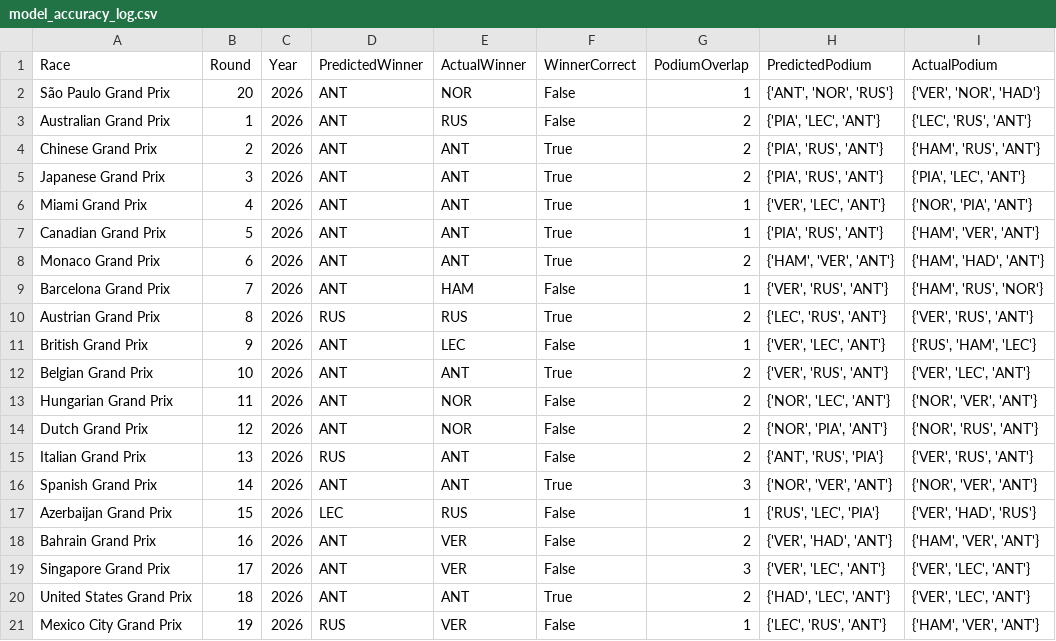
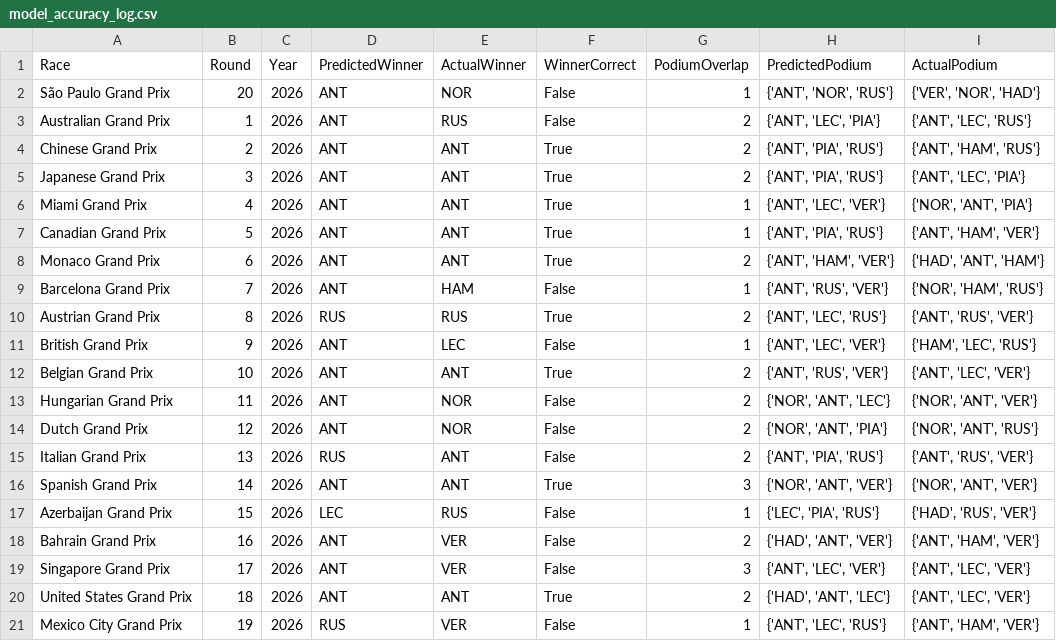
Before and after one commit to Raina-Mangat/Pitwall2026, a CSV file: model_accuracy_log.csv, drawn as a sheet.

```diff
--- a/model_accuracy_log.csv
+++ b/model_accuracy_log.csv
@@ -2,20 +2,20 @@ Race,Round,Year,PredictedWinner,ActualWinner,WinnerCorrect,PodiumOverlap,Predict
 São Paulo Grand Prix,20,2026,ANT,NOR,False,1,"{'ANT', 'NOR', 'RUS'}","{'VER', 'NOR', 'HAD'}"
-Australian Grand Prix,1,2026,ANT,RUS,False,2,"{'PIA', 'LEC', 'ANT'}","{'LEC', 'RUS', 'ANT'}"
-Chinese Grand Prix,2,2026,ANT,ANT,True,2,"{'PIA', 'RUS', 'ANT'}","{'HAM', 'RUS', 'ANT'}"
-Japanese Grand Prix,3,2026,ANT,ANT,True,2,"{'PIA', 'RUS', 'ANT'}","{'PIA', 'LEC', 'ANT'}"
-Miami Grand Prix,4,2026,ANT,ANT,True,1,"{'VER', 'LEC', 'ANT'}","{'NOR', 'PIA', 'ANT'}"
-Canadian Grand Prix,5,2026,ANT,ANT,True,1,"{'PIA', 'RUS', 'ANT'}","{'HAM', 'VER', 'ANT'}"
-Monaco Grand Prix,6,2026,ANT,ANT,True,2,"{'HAM', 'VER', 'ANT'}","{'HAM', 'HAD', 'ANT'}"
-Barcelona Grand Prix,7,2026,ANT,HAM,False,1,"{'VER', 'RUS', 'ANT'}","{'HAM', 'RUS', 'NOR'}"
-Austrian Grand Prix,8,2026,RUS,RUS,True,2,"{'LEC', 'RUS', 'ANT'}","{'VER', 'RUS', 'ANT'}"
-British Grand Prix,9,2026,ANT,LEC,False,1,"{'VER', 'LEC', 'ANT'}","{'RUS', 'HAM', 'LEC'}"
-Belgian Grand Prix,10,2026,ANT,ANT,True,2,"{'VER', 'RUS', 'ANT'}","{'VER', 'LEC', 'ANT'}"
-Hungarian Grand Prix,11,2026,ANT,NOR,False,2,"{'NOR', 'LEC', 'ANT'}","{'NOR', 'VER', 'ANT'}"
-Dutch Grand Prix,12,2026,ANT,NOR,False,2,"{'NOR', 'PIA', 'ANT'}","{'NOR', 'RUS', 'ANT'}"
-Italian Grand Prix,13,2026,RUS,ANT,False,2,"{'ANT', 'RUS', 'PIA'}","{'VER', 'RUS', 'ANT'}"
-Spanish Grand Prix,14,2026,ANT,ANT,True,3,"{'NOR', 'VER', 'ANT'}","{'NOR', 'VER', 'ANT'}"
-Azerbaijan Grand Prix,15,2026,LEC,RUS,False,1,"{'RUS', 'LEC', 'PIA'}","{'VER', 'HAD', 'RUS'}"
-Bahrain Grand Prix,16,2026,ANT,VER,False,2,"{'VER', 'HAD', 'ANT'}","{'HAM', 'VER', 'ANT'}"
-Singapore Grand Prix,17,2026,ANT,VER,False,3,"{'VER', 'LEC', 'ANT'}","{'VER', 'LEC', 'ANT'}"
-United States Grand Prix,18,2026,ANT,ANT,True,2,"{'HAD', 'LEC', 'ANT'}","{'VER', 'LEC', 'ANT'}"
-Mexico City Grand Prix,19,2026,RUS,VER,False,1,"{'LEC', 'RUS', 'ANT'}","{'HAM', 'VER', 'ANT'}"
+Australian Grand Prix,1,2026,ANT,RUS,False,2,"{'ANT', 'LEC', 'PIA'}","{'ANT', 'LEC', 'RUS'}"
+Chinese Grand Prix,2,2026,ANT,ANT,True,2,"{'ANT', 'PIA', 'RUS'}","{'ANT', 'HAM', 'RUS'}"
+Japanese Grand Prix,3,2026,ANT,ANT,True,2,"{'ANT', 'PIA', 'RUS'}","{'ANT', 'LEC', 'PIA'}"
+Miami Grand Prix,4,2026,ANT,ANT,True,1,"{'ANT', 'LEC', 'VER'}","{'NOR', 'ANT', 'PIA'}"
+Canadian Grand Prix,5,2026,ANT,ANT,True,1,"{'ANT', 'PIA', 'RUS'}","{'ANT', 'HAM', 'VER'}"
+Monaco Grand Prix,6,2026,ANT,ANT,True,2,"{'ANT', 'HAM', 'VER'}","{'HAD', 'ANT', 'HAM'}"
+Barcelona Grand Prix,7,2026,ANT,HAM,False,1,"{'ANT', 'RUS', 'VER'}","{'NOR', 'HAM', 'RUS'}"
+Austrian Grand Prix,8,2026,RUS,RUS,True,2,"{'ANT', 'LEC', 'RUS'}","{'ANT', 'RUS', 'VER'}"
+British Grand Prix,9,2026,ANT,LEC,False,1,"{'ANT', 'LEC', 'VER'}","{'HAM', 'LEC', 'RUS'}"
+Belgian Grand Prix,10,2026,ANT,ANT,True,2,"{'ANT', 'RUS', 'VER'}","{'ANT', 'LEC', 'VER'}"
+Hungarian Grand Prix,11,2026,ANT,NOR,False,2,"{'NOR', 'ANT', 'LEC'}","{'NOR', 'ANT', 'VER'}"
+Dutch Grand Prix,12,2026,ANT,NOR,False,2,"{'NOR', 'ANT', 'PIA'}","{'NOR', 'ANT', 'RUS'}"
+Italian Grand Prix,13,2026,RUS,ANT,False,2,"{'ANT', 'PIA', 'RUS'}","{'ANT', 'RUS', 'VER'}"
+Spanish Grand Prix,14,2026,ANT,ANT,True,3,"{'NOR', 'ANT', 'VER'}","{'NOR', 'ANT', 'VER'}"
+Azerbaijan Grand Prix,15,2026,LEC,RUS,False,1,"{'LEC', 'PIA', 'RUS'}","{'HAD', 'RUS', 'VER'}"
+Bahrain Grand Prix,16,2026,ANT,VER,False,2,"{'HAD', 'ANT', 'VER'}","{'ANT', 'HAM', 'VER'}"
+Singapore Grand Prix,17,2026,ANT,VER,False,3,"{'ANT', 'LEC', 'VER'}","{'ANT', 'LEC', 'VER'}"
+United States Grand Prix,18,2026,ANT,ANT,True,2,"{'HAD', 'ANT', 'LEC'}","{'ANT', 'LEC', 'VER'}"
+Mexico City Grand Prix,19,2026,RUS,VER,False,1,"{'ANT', 'LEC', 'RUS'}","{'ANT', 'HAM', 'VER'}"
```
Also changed, not shown: predictions/21_Las_Vegas_Grand_Prix_2026.csv, 2 other files.
